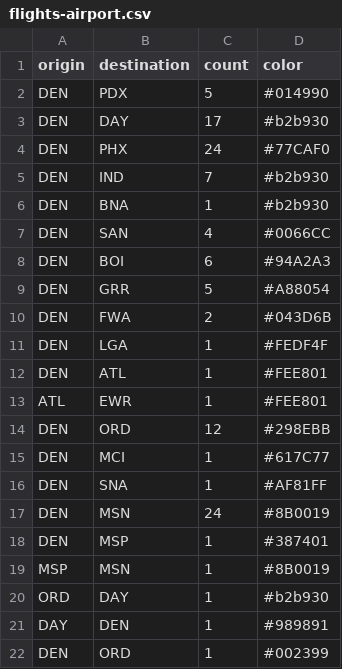
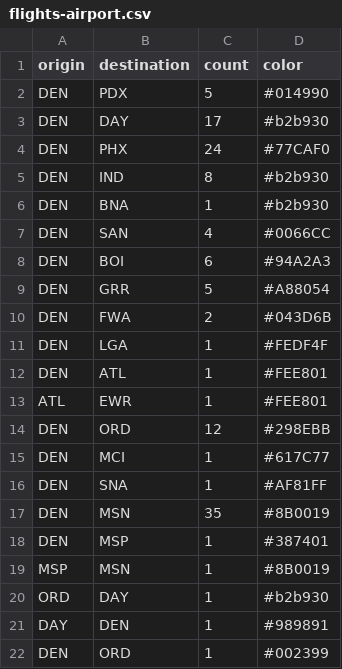
Before and after one commit to terrbearCodes/data, a CSV file: flights-airport.csv, drawn as a sheet.

```diff
--- a/flights-airport.csv
+++ b/flights-airport.csv
@@ -4,3 +4,3 @@ DEN,DAY,17,#b2b930
 DEN,PHX,24,#77CAF0
-DEN,IND,7,#b2b930
+DEN,IND,8,#b2b930
 DEN,BNA,1,#b2b930
@@ -16,3 +16,3 @@ DEN,MCI,1,#617C77
 DEN,SNA,1,#AF81FF
-DEN,MSN,24,#8B0019
+DEN,MSN,35,#8B0019
 DEN,MSP,1,#387401
```
Also changed, not shown: daily_commute.csv, lunches.csv, 1 other file.
